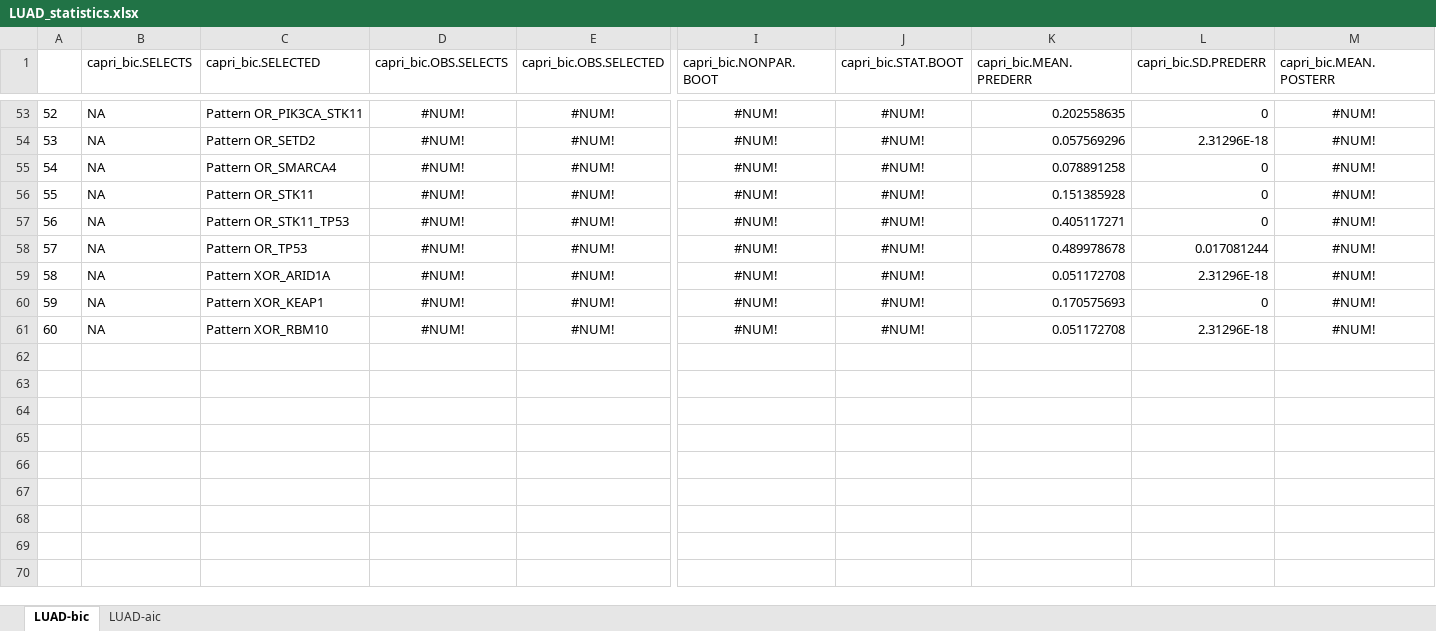
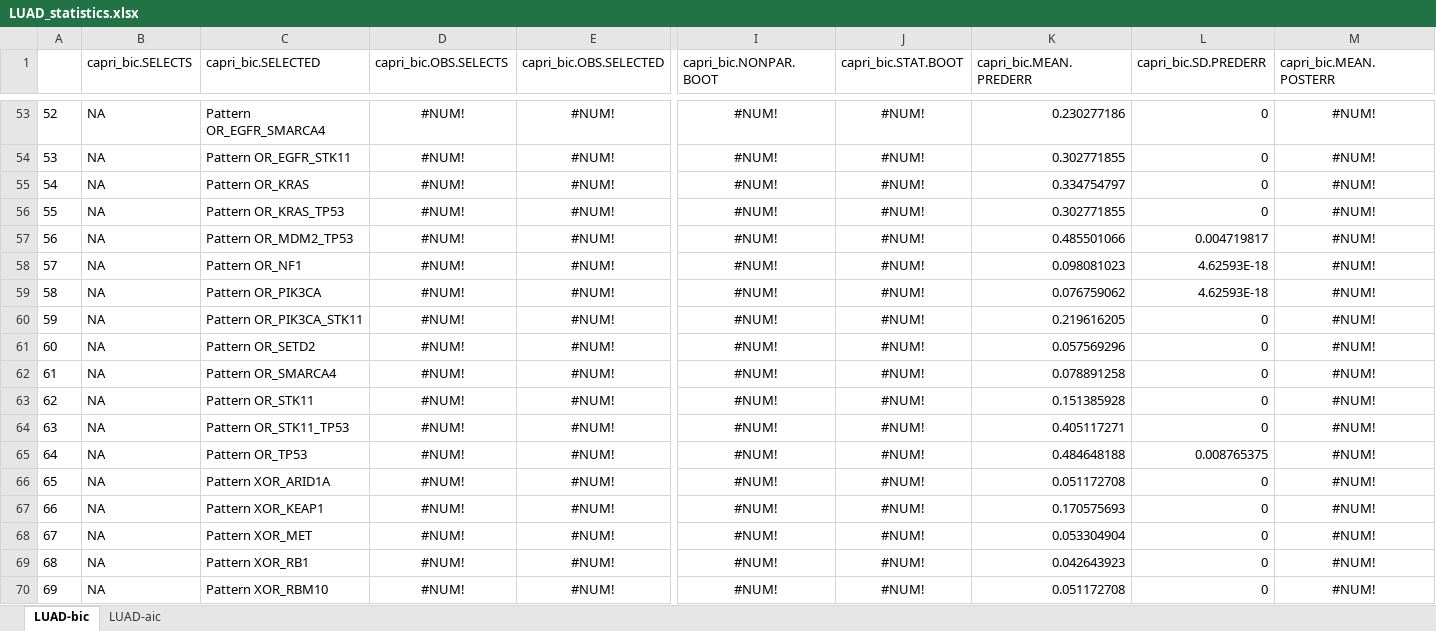
Before and after one commit to dlcgold/LUAD-PiCnIc, an Excel workbook: output/LUAD_statistics.xlsx, sheet LUAD-bic, drawn as a sheet; only a part is shown, gaps mark what is left out; values as stored, in another font and other column widths than the file's, no borders; rows hold the shown columns only; the diff covers the shown part only; the diff names each change by its address in the sheet, - before the commit and + after, or states it on an @@ line.

```diff
--- a/output/LUAD_statistics.xlsx (sheet LUAD-bic)
+++ b/output/LUAD_statistics.xlsx (sheet LUAD-bic)
-C53 (capri_bic.SELECTED): Pattern OR_PIK3CA_STK11
+C53 (capri_bic.SELECTED): Pattern OR_EGFR_SMARCA4
-K53 (capri_bic.MEAN.PREDERR): 0.202558635
+K53 (capri_bic.MEAN.PREDERR): 0.230277186
-C54 (capri_bic.SELECTED): Pattern OR_SETD2
+C54 (capri_bic.SELECTED): Pattern OR_EGFR_STK11
-K54 (capri_bic.MEAN.PREDERR): 0.057569296
+K54 (capri_bic.MEAN.PREDERR): 0.302771855
-L54 (capri_bic.SD.PREDERR): 2.31296E-18
+L54 (capri_bic.SD.PREDERR): 0
-C55 (capri_bic.SELECTED): Pattern OR_SMARCA4
+C55 (capri_bic.SELECTED): Pattern OR_KRAS
-K55 (capri_bic.MEAN.PREDERR): 0.078891258
+K55 (capri_bic.MEAN.PREDERR): 0.334754797
-C56 (capri_bic.SELECTED): Pattern OR_STK11
+C56 (capri_bic.SELECTED): Pattern OR_KRAS_TP53
-K56 (capri_bic.MEAN.PREDERR): 0.151385928
+K56 (capri_bic.MEAN.PREDERR): 0.302771855
-C57 (capri_bic.SELECTED): Pattern OR_STK11_TP53
+C57 (capri_bic.SELECTED): Pattern OR_MDM2_TP53
-K57 (capri_bic.MEAN.PREDERR): 0.405117271
+K57 (capri_bic.MEAN.PREDERR): 0.485501066
-L57 (capri_bic.SD.PREDERR): 0
+L57 (capri_bic.SD.PREDERR): 0.004719817
-C58 (capri_bic.SELECTED): Pattern OR_TP53
+C58 (capri_bic.SELECTED): Pattern OR_NF1
-K58 (capri_bic.MEAN.PREDERR): 0.489978678
+K58 (capri_bic.MEAN.PREDERR): 0.098081023
-L58 (capri_bic.SD.PREDERR): 0.017081244
+L58 (capri_bic.SD.PREDERR): 4.62593E-18
-C59 (capri_bic.SELECTED): Pattern XOR_ARID1A
+C59 (capri_bic.SELECTED): Pattern OR_PIK3CA
-K59 (capri_bic.MEAN.PREDERR): 0.051172708
+K59 (capri_bic.MEAN.PREDERR): 0.076759062
-L59 (capri_bic.SD.PREDERR): 2.31296E-18
+L59 (capri_bic.SD.PREDERR): 4.62593E-18
-C60 (capri_bic.SELECTED): Pattern XOR_KEAP1
+C60 (capri_bic.SELECTED): Pattern OR_PIK3CA_STK11
-K60 (capri_bic.MEAN.PREDERR): 0.170575693
+K60 (capri_bic.MEAN.PREDERR): 0.219616205
-C61 (capri_bic.SELECTED): Pattern XOR_RBM10
+C61 (capri_bic.SELECTED): Pattern OR_SETD2
-K61 (capri_bic.MEAN.PREDERR): 0.051172708
+K61 (capri_bic.MEAN.PREDERR): 0.057569296
-L61 (capri_bic.SD.PREDERR): 2.31296E-18
+L61 (capri_bic.SD.PREDERR): 0
+row 62: 61 | NA | Pattern OR_SMARCA4 | #NUM! | #NUM! | #NUM! | #NUM! | 0.078891258 | 0 | #NUM!
+row 63: 62 | NA | Pattern OR_STK11 | #NUM! | #NUM! | #NUM! | #NUM! | 0.151385928 | 0 | #NUM!
+row 64: 63 | NA | Pattern OR_STK11_TP53 | #NUM! | #NUM! | #NUM! | #NUM! | 0.405117271 | 0 | #NUM!
+row 65: 64 | NA | Pattern OR_TP53 | #NUM! | #NUM! | #NUM! | #NUM! | 0.484648188 | 0.008765375 | #NUM!
+row 66: 65 | NA | Pattern XOR_ARID1A | #NUM! | #NUM! | #NUM! | #NUM! | 0.051172708 | 0 | #NUM!
+row 67: 66 | NA | Pattern XOR_KEAP1 | #NUM! | #NUM! | #NUM! | #NUM! | 0.170575693 | 0 | #NUM!
+row 68: 67 | NA | Pattern XOR_MET | #NUM! | #NUM! | #NUM! | #NUM! | 0.053304904 | 0 | #NUM!
+row 69: 68 | NA | Pattern XOR_RB1 | #NUM! | #NUM! | #NUM! | #NUM! | 0.042643923 | 0 | #NUM!
+row 70: 69 | NA | Pattern XOR_RBM10 | #NUM! | #NUM! | #NUM! | #NUM! | 0.051172708 | 0 | #NUM!
```
Also changed, not shown: 2 added rows, 2 removed rows and 55 edited cells elsewhere in this sheet, sheet LUAD-aic, 3 other files.
